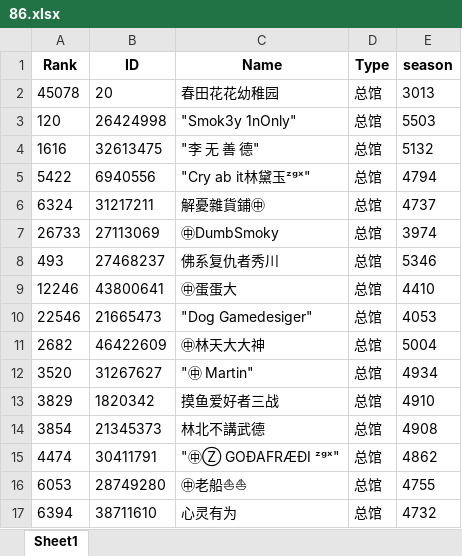
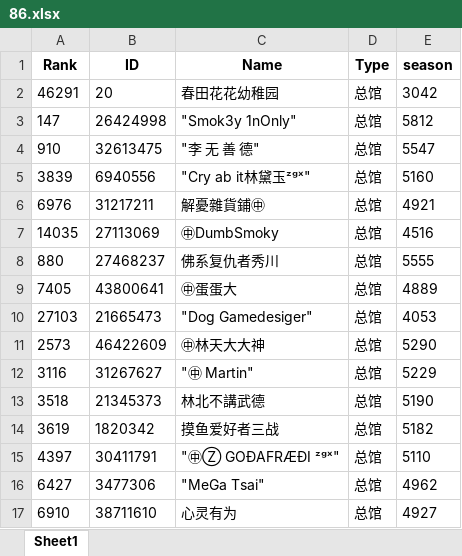
Before and after one commit to CTWYouYu/ZGX_Public, an Excel workbook: Season_Trophies/86.xlsx, sheet Sheet1, drawn as a sheet; only a part is shown; values as stored, in another font and other column widths than the file's, no borders; removed rows and columns are numbered as before the commit, all else as after; the diff covers the shown part only; the diff names each change by its address in the sheet, - before the commit and + after, or states it on an @@ line.

```diff
--- a/Season_Trophies/86.xlsx (sheet Sheet1)
+++ b/Season_Trophies/86.xlsx (sheet Sheet1)
-A2 (Rank): 45078
+A2 (Rank): 46291
-E2 (season): 3013
+E2 (season): 3042
-A3 (Rank): 120
+A3 (Rank): 147
-E3 (season): 5503
+E3 (season): 5812
-A4 (Rank): 1616
+A4 (Rank): 910
-E4 (season): 5132
+E4 (season): 5547
-A5 (Rank): 5422
+A5 (Rank): 3839
-E5 (season): 4794
+E5 (season): 5160
-A6 (Rank): 6324
+A6 (Rank): 6976
-E6 (season): 4737
+E6 (season): 4921
-A7 (Rank): 26733
+A7 (Rank): 14035
-E7 (season): 3974
+E7 (season): 4516
-A8 (Rank): 493
+A8 (Rank): 880
-E8 (season): 5346
+E8 (season): 5555
-A9 (Rank): 12246
+A9 (Rank): 7405
-E9 (season): 4410
+E9 (season): 4889
-A10 (Rank): 22546
+A10 (Rank): 27103
-A11 (Rank): 2682
+A11 (Rank): 2573
-E11 (season): 5004
+E11 (season): 5290
-A12 (Rank): 3520
+A12 (Rank): 3116
-E12 (season): 4934
+E12 (season): 5229
-row 13: 3829 | 1820342 | 摸鱼爱好者三战 | 总馆 | 4910
-A13 (Rank): 3854
+A13 (Rank): 3518
-E13 (season): 4908
+E13 (season): 5190
+row 14: 3619 | 1820342 | 摸鱼爱好者三战 | 总馆 | 5182
-A15 (Rank): 4474
+A15 (Rank): 4397
-E15 (season): 4862
+E15 (season): 5110
-row 16: 6053 | 28749280 | ㊥老船⛵⛵ | 总馆 | 4755
+row 16: 6427 | 3477306 | "MeGa Tsai" | 总馆 | 4962
-A17 (Rank): 6394
+A17 (Rank): 6910
-E17 (season): 4732
+E17 (season): 4927
```
Also changed, not shown: 26 added rows, 27 removed rows and 154 edited cells elsewhere in this sheet, Season_Attack/86.xlsx, Season_Trophies/81.xlsx, 4 other files.
